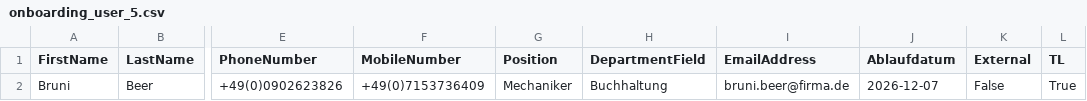
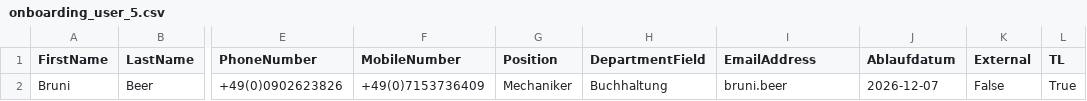
Before and after one commit to PS-easyIT/easyONBOARDING, a CSV file: V1.3.X/TestImportCSVFiles/onboarding_user_5.csv, drawn as a sheet; only a part is shown, gaps mark what is left out; the diff names each change by its address in the sheet, - before the commit and + after, or states it on an @@ line.

```diff
--- a/V1.3.X/TestImportCSVFiles/onboarding_user_5.csv
+++ b/V1.3.X/TestImportCSVFiles/onboarding_user_5.csv
-I2 (EmailAddress): bruni.beer@firma.de
+I2 (EmailAddress): bruni.beer
```
Also changed, not shown: V1.3.X/TestImportCSVFiles/onboarding_user_1.csv, V1.3.X/TestImportCSVFiles/onboarding_user_2.csv, 9 other files.
